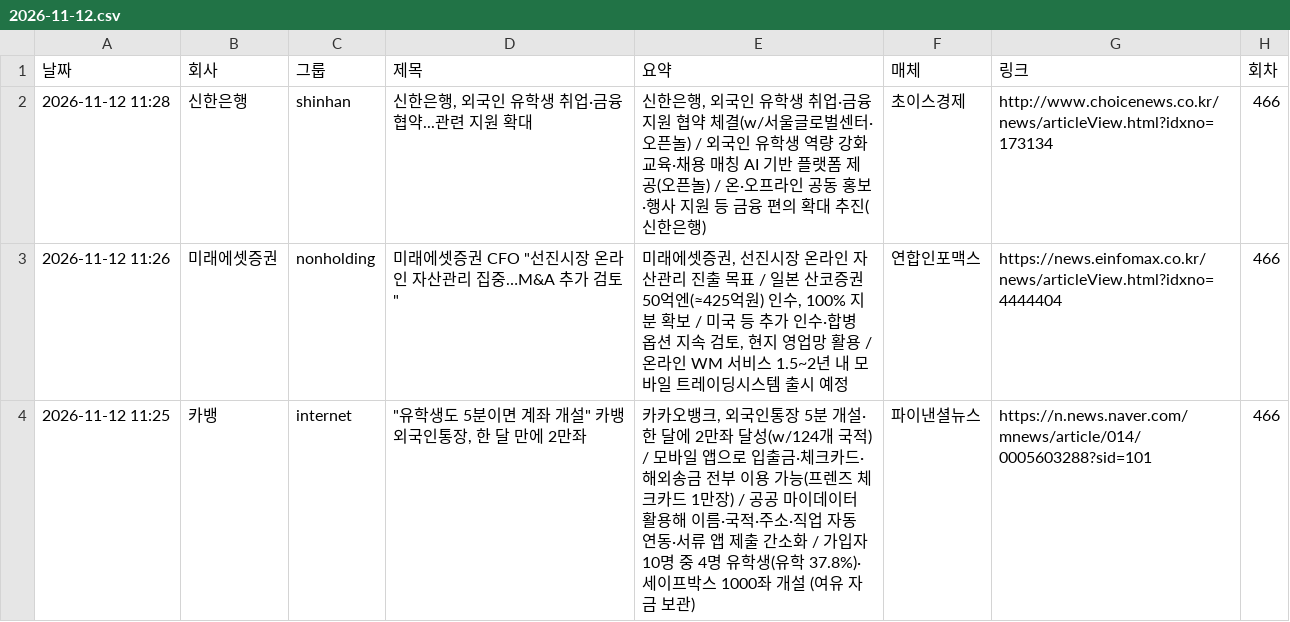
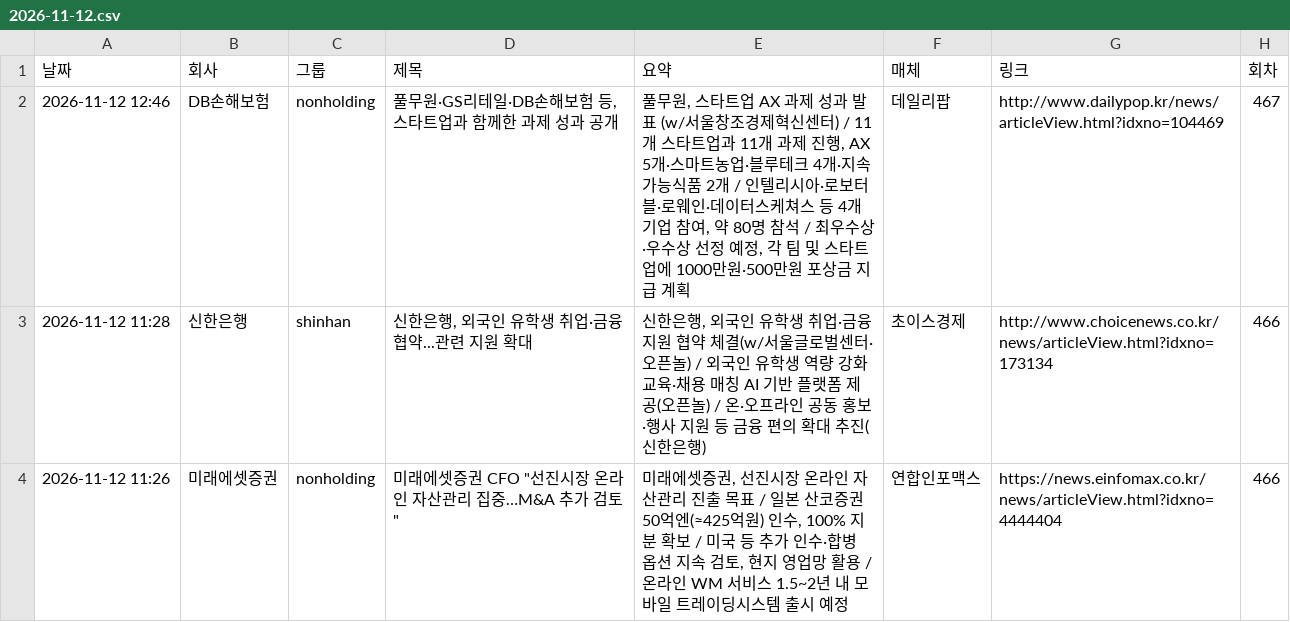
Before and after one commit to yeo6119-commits/financial-news, a CSV file: archive/2026-11-12.csv, drawn as a sheet; only a part is shown; the shorter side is filled out with more unchanged rows; the diff covers the shown part only; the diff names each change by its address in the sheet, - before the commit and + after, or states it on an @@ line.

```diff
--- a/archive/2026-11-12.csv
+++ b/archive/2026-11-12.csv
+row 2: 2026-11-12 12:46 | DB손해보험 | nonholding | 풀무원·GS리테일·DB손해보험 등, 스타트업과 함께한 과제 성과 공개 | 풀무원, 스타트업 AX 과제 성과 발표 (w/서울창조경제혁신센터) / 11개 스타트업과 11개 과제 진행, AX 5개·스마트농업·블루테크 4개·지속가능식품 2개 / 인텔리시아·로보터블·로웨인·데이터스케쳐스 등 4개 기업 참여, 약 80명 참석 / 최우수상·우수상 선정 예정, 각 팀 및 스타트업에 1000만원·500만원 포상금 지급 계획 | 데일리팝 | http://www.dailypop.kr/news/articleView.html?idxno=104469 | 467
```
Also changed, not shown: 2 added rows elsewhere in this file, 3 other files.
